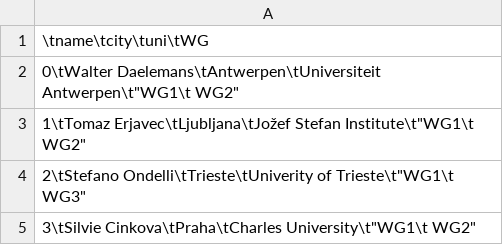
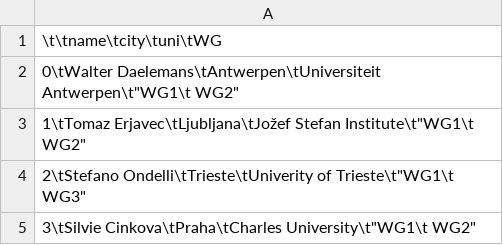
Before and after one commit to distantreading/map, a TSV file: action-members-wgs.tsv, drawn as a sheet; only a part is shown.

Commit message:
Update action-members-wgs.tsv

```diff
--- a/action-members-wgs.tsv
+++ b/action-members-wgs.tsv
@@ -1,2 +1,2 @@
-\tname\tcity\tuni\tWG
+\t\tname\tcity\tuni\tWG
 0\tWalter Daelemans\tAntwerpen\tUniversiteit Antwerpen\t"WG1\t WG2"
```
